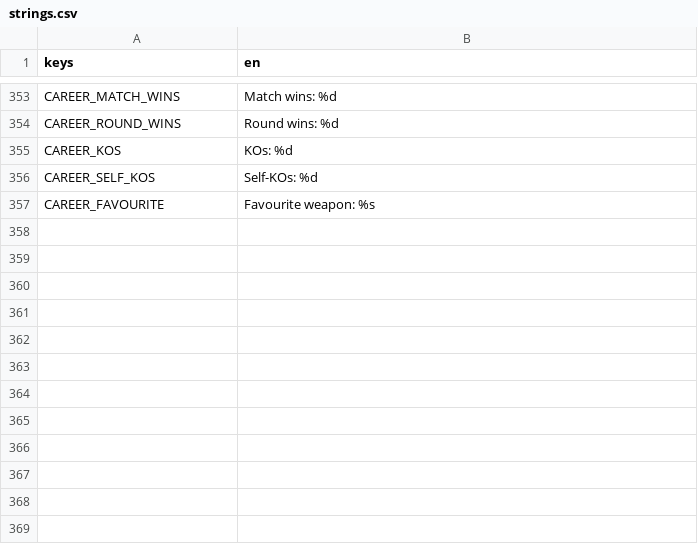
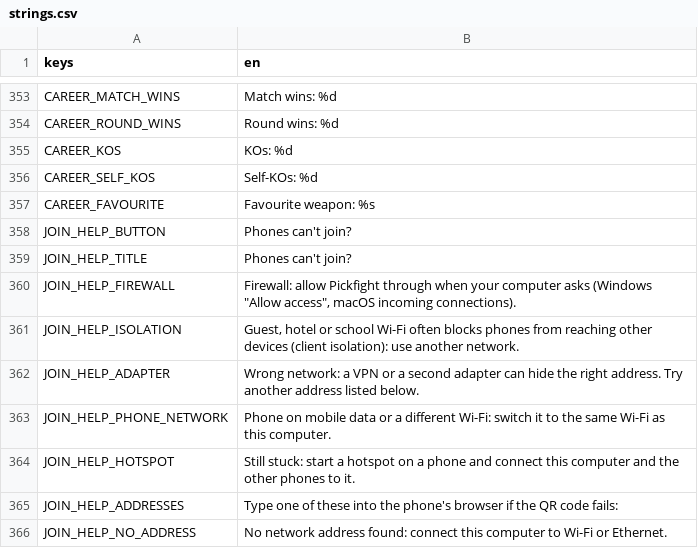
Before and after one commit to tkneeland/pickfight, a CSV file: translations/strings.csv, drawn as a sheet; only a part is shown, gaps mark what is left out.

```diff
--- a/translations/strings.csv
+++ b/translations/strings.csv
@@ -358 +358,10 @@ CAREER_SELF_KOS,Self-KOs: %d
 CAREER_FAVOURITE,Favourite weapon: %s
+JOIN_HELP_BUTTON,Phones can't join?
+JOIN_HELP_TITLE,Phones can't join?
+JOIN_HELP_FIREWALL,"Firewall: allow Pickfight through when your computer asks (Windows ""Allow access"", macOS incoming connections)."
+JOIN_HELP_ISOLATION,"Guest, hotel or school Wi-Fi often blocks phones from reaching other devices (client isolation): use another network."
+JOIN_HELP_ADAPTER,Wrong network: a VPN or a second adapter can hide the right address. Try another address listed below.
+JOIN_HELP_PHONE_NETWORK,Phone on mobile data or a different Wi-Fi: switch it to the same Wi-Fi as this computer.
+JOIN_HELP_HOTSPOT,Still stuck: start a hotspot on a phone and connect this computer and the other phones to it.
+JOIN_HELP_ADDRESSES,Type one of these into the phone's browser if the QR code fails:
+JOIN_HELP_NO_ADDRESS,No network address found: connect this computer to Wi-Fi or Ethernet.
```
Also changed, not shown: 9 other files.
